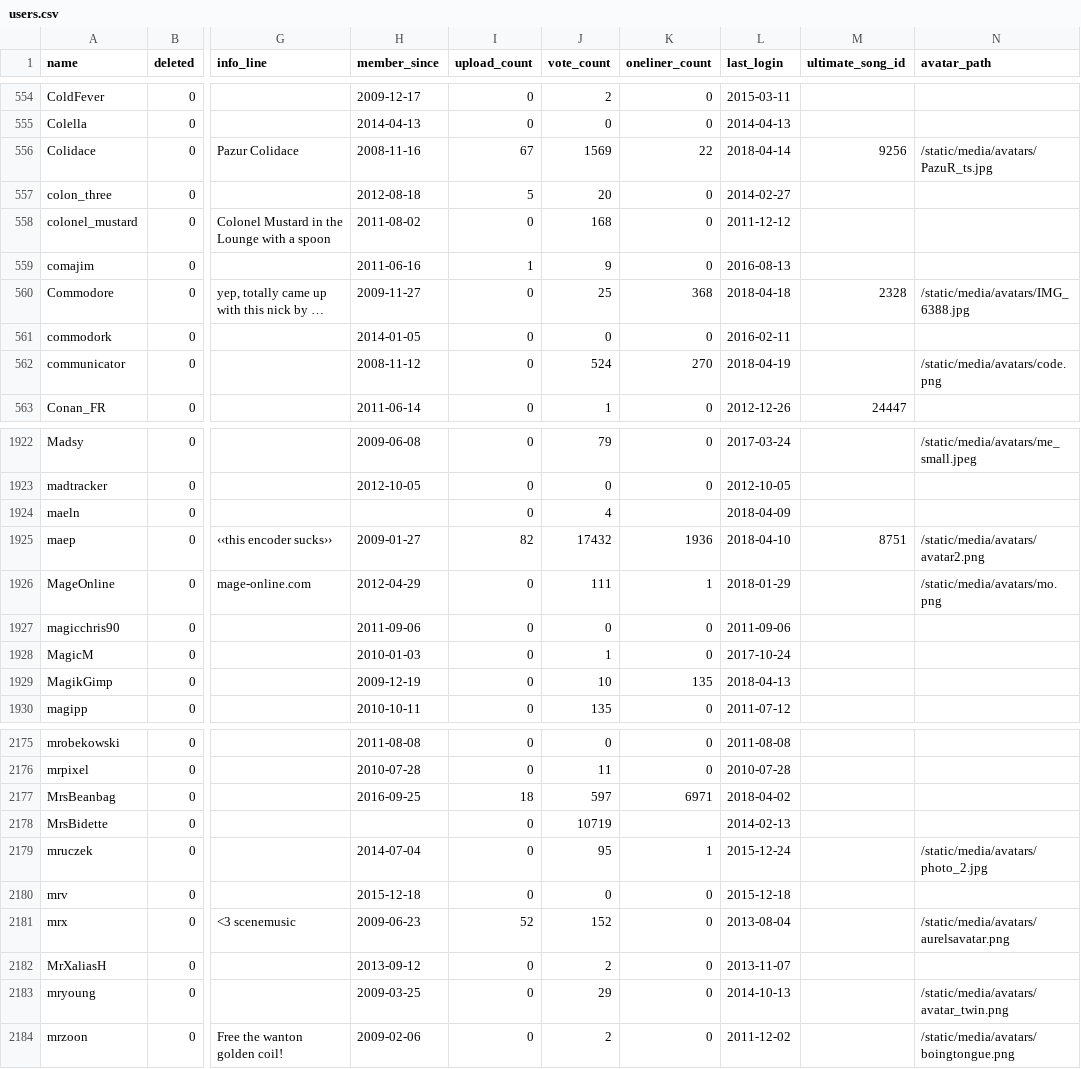
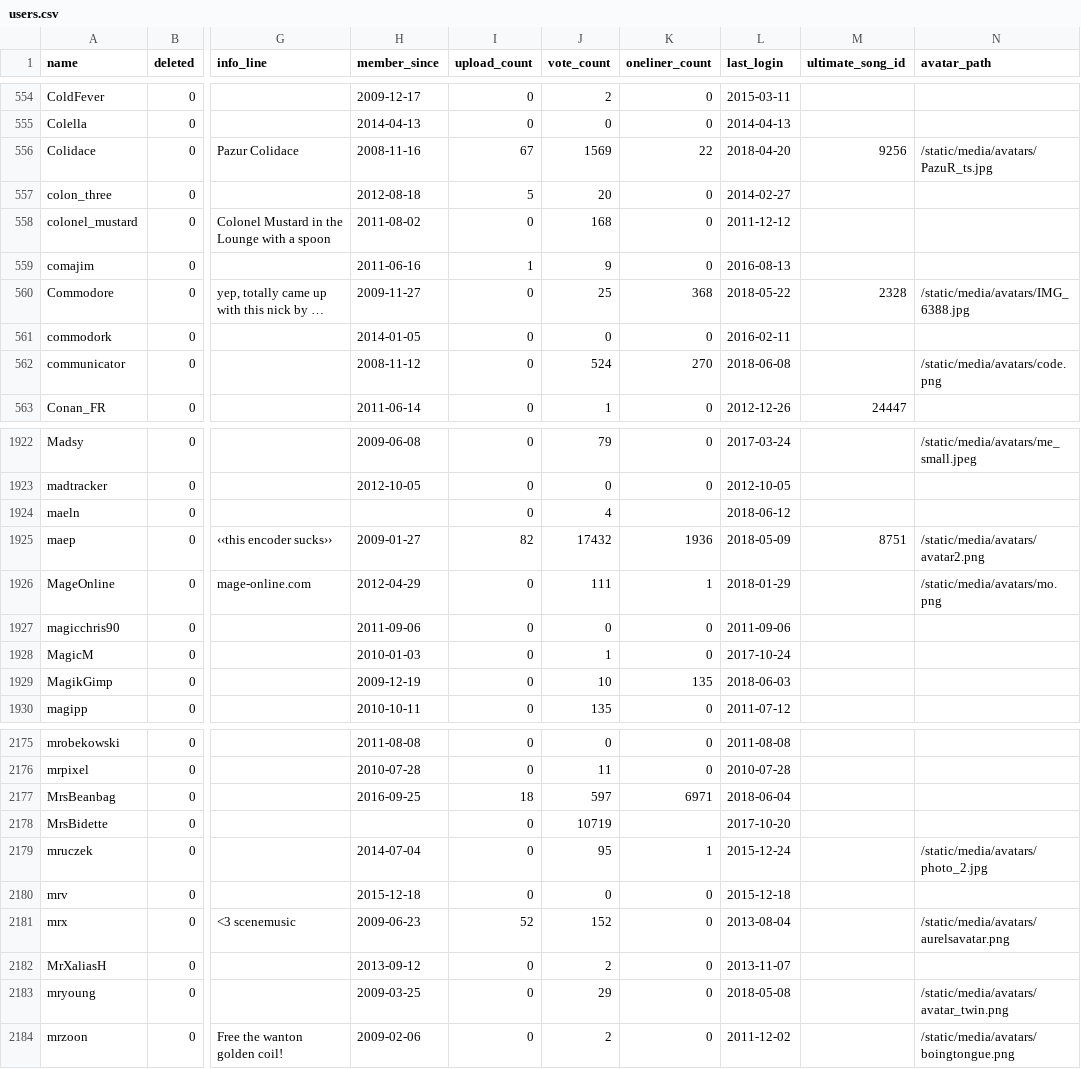
Before and after one commit to penamety/peach-mutation, a CSV file: csv/users.csv, drawn as a sheet; only a part is shown, gaps mark what is left out; long unchanged cells end in …; the diff covers the shown part only; the diff names each change by its address in the sheet, - before the commit and + after, or states it on an @@ line.

Commit message:
Merge user last_login with last appearance on oneliner
Use last oneliner appearance (minus a random offset of max 14 days) as
last_login if the appearance minus 14 days is later than the last found
last_login from user profile data.

```diff
--- a/csv/users.csv
+++ b/csv/users.csv
-L556 (last_login): 2018-04-14
+L556 (last_login): 2018-04-20
-L560 (last_login): 2018-04-18
+L560 (last_login): 2018-05-22
-L562 (last_login): 2018-04-19
+L562 (last_login): 2018-06-08
-L1924 (last_login): 2018-04-09
+L1924 (last_login): 2018-06-12
-L1925 (last_login): 2018-04-10
+L1925 (last_login): 2018-05-09
-L1929 (last_login): 2018-04-13
+L1929 (last_login): 2018-06-03
-L2177 (last_login): 2018-04-02
+L2177 (last_login): 2018-06-04
-L2178 (last_login): 2014-02-13
+L2178 (last_login): 2017-10-20
-L2183 (last_login): 2014-10-13
+L2183 (last_login): 2018-05-08
```
Also changed, not shown: 131 edited cells elsewhere in this file.
